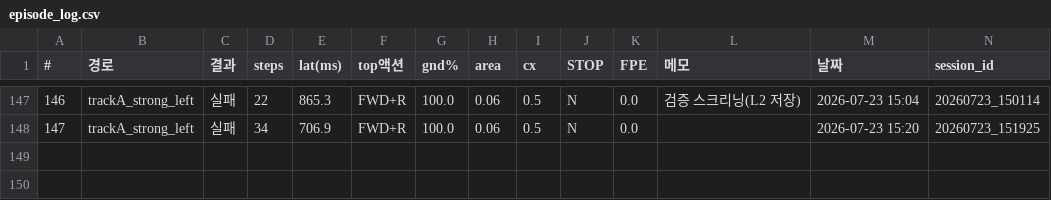
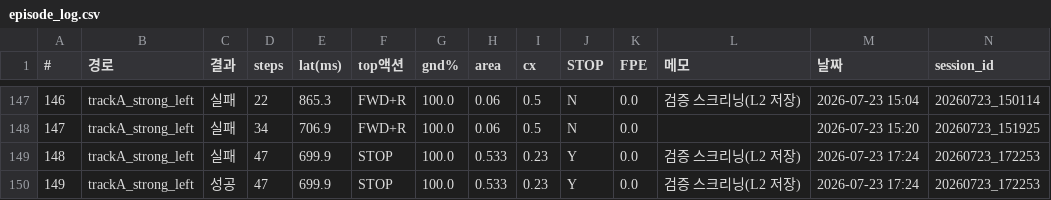
Before and after one commit to minuum/EdgeGroundVLA, a CSV file: logs/episode_log.csv, drawn as a sheet; only a part is shown, gaps mark what is left out; the diff names each change by its address in the sheet, - before the commit and + after, or states it on an @@ line.

```diff
--- a/logs/episode_log.csv
+++ b/logs/episode_log.csv
+row 149: 148 | trackA_strong_left | 실패 | 47 | 699.9 | STOP | 100.0 | 0.533 | 0.23 | Y | 0.0 | 검증 스크리닝(L2 저장) | 2026-07-23 17:24 | 20260723_172253
+row 150: 149 | trackA_strong_left | 성공 | 47 | 699.9 | STOP | 100.0 | 0.533 | 0.23 | Y | 0.0 | 검증 스크리닝(L2 저장) | 2026-07-23 17:24 | 20260723_172253
```
Also changed, not shown: 1 other file.
